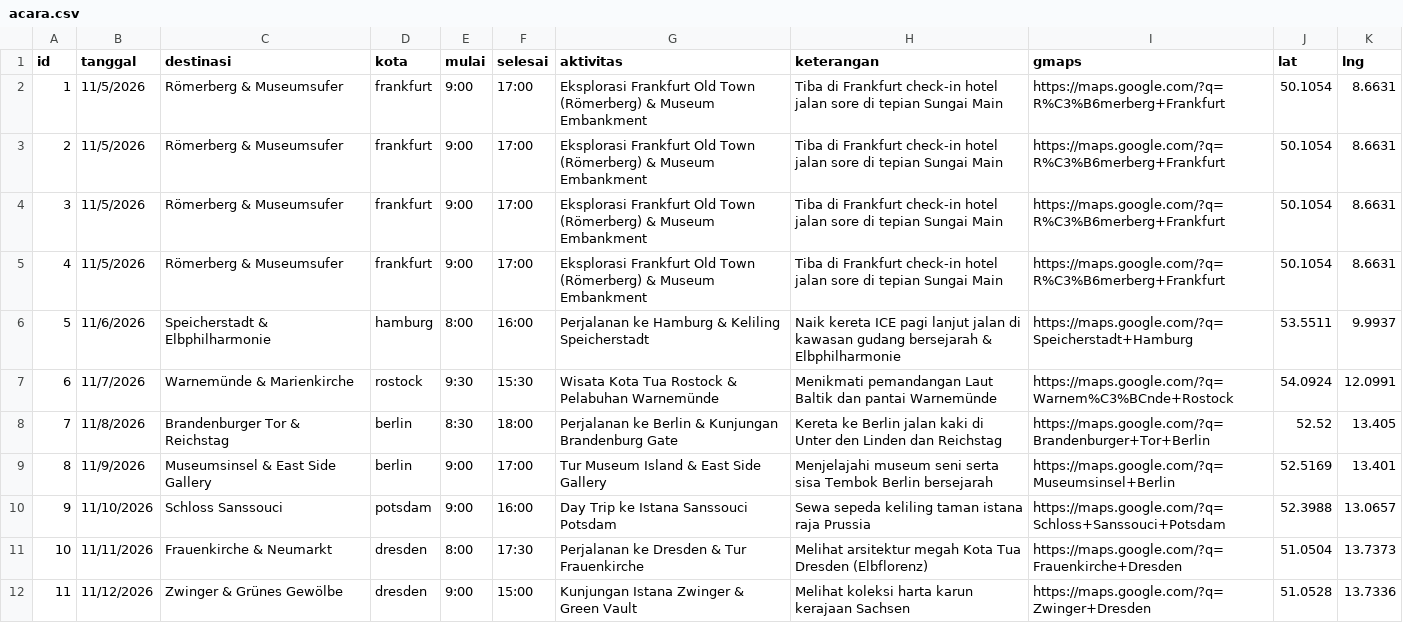
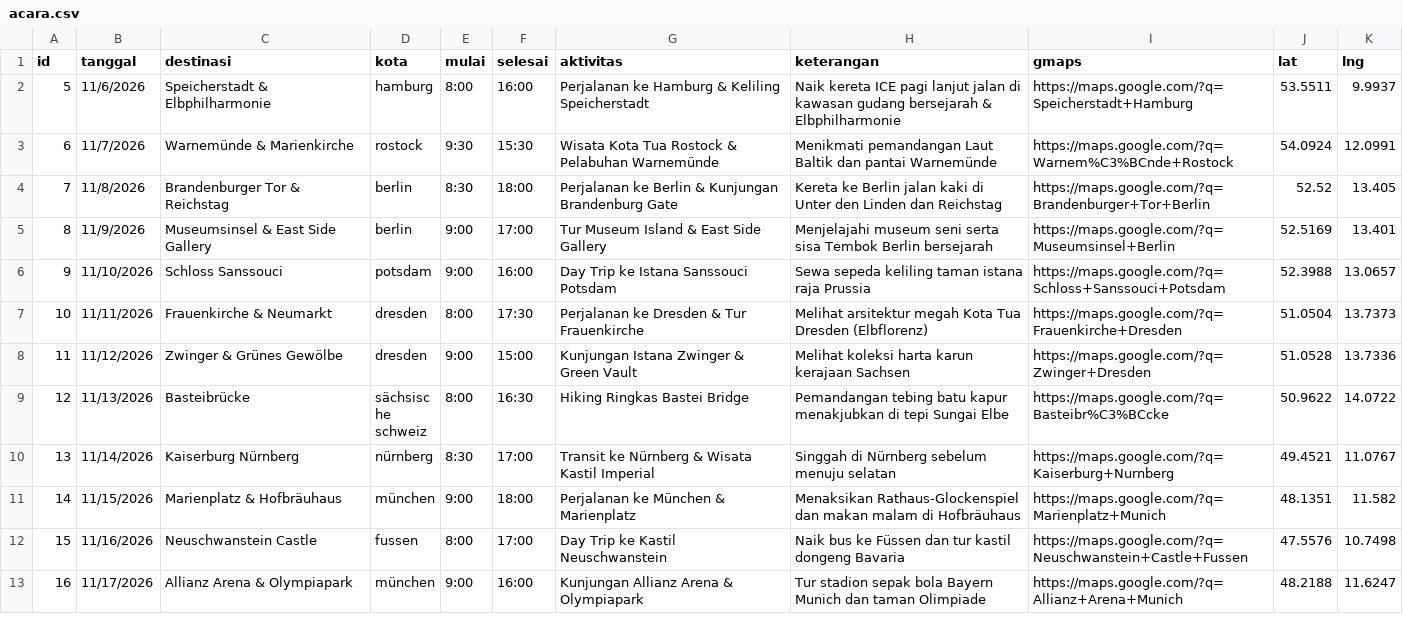
Before and after one commit to abram-kaleb/TourLang, a CSV file: src/assets/acara.csv, drawn as a sheet; only a part is shown; the shorter side is filled out with more unchanged rows.

```diff
--- a/src/assets/acara.csv
+++ b/src/assets/acara.csv
@@ -1,6 +1,2 @@
 id,tanggal,destinasi,kota,mulai,selesai,aktivitas,keterangan,gmaps,lat,lng
-1,11/5/2026,Römerberg & Museumsufer,frankfurt,9:00,17:00,Eksplorasi Frankfurt Old Town (Römerberg) & Museum Embankment,Tiba di Frankfurt check-in hotel jalan sore di tepian Sungai Main,https://maps.google.com/?q=R%C3%B6merberg+Frankfurt,50.1054,8.6631
-2,11/5/2026,Römerberg & Museumsufer,frankfurt,9:00,17:00,Eksplorasi Frankfurt Old Town (Römerberg) & Museum Embankment,Tiba di Frankfurt check-in hotel jalan sore di tepian Sungai Main,https://maps.google.com/?q=R%C3%B6merberg+Frankfurt,50.1054,8.6631
-3,11/5/2026,Römerberg & Museumsufer,frankfurt,9:00,17:00,Eksplorasi Frankfurt Old Town (Römerberg) & Museum Embankment,Tiba di Frankfurt check-in hotel jalan sore di tepian Sungai Main,https://maps.google.com/?q=R%C3%B6merberg+Frankfurt,50.1054,8.6631
-4,11/5/2026,Römerberg & Museumsufer,frankfurt,9:00,17:00,Eksplorasi Frankfurt Old Town (Römerberg) & Museum Embankment,Tiba di Frankfurt check-in hotel jalan sore di tepian Sungai Main,https://maps.google.com/?q=R%C3%B6merberg+Frankfurt,50.1054,8.6631
 5,11/6/2026,Speicherstadt & Elbphilharmonie,hamburg,8:00,16:00,Perjalanan ke Hamburg & Keliling Speicherstadt,Naik kereta ICE pagi lanjut jalan di kawasan gudang bersejarah & Elbphilharmonie,https://maps.google.com/?q=Speicherstadt+Hamburg,53.5511,9.9937
```
Also changed, not shown: 6 other files.
